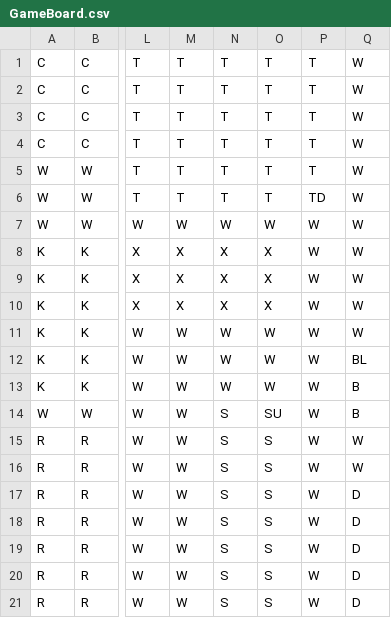
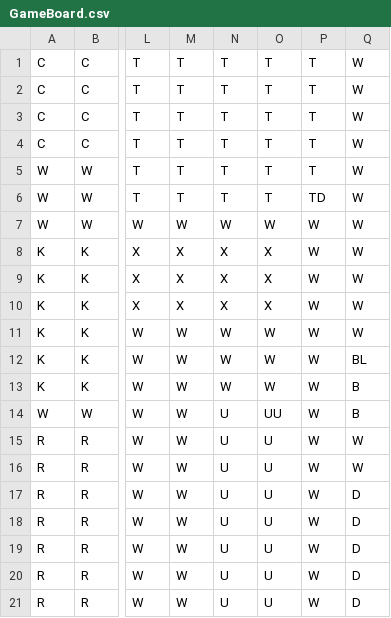
Before and after one commit to maxfieldforsythe/ClueGame, a CSV file: ourConfigFiles/GameBoard.csv, drawn as a sheet; only a part is shown, gaps mark what is left out; the diff names each change by its address in the sheet, - before the commit and + after, or states it on an @@ line.

Commit message:
Game finished

```diff
--- a/ourConfigFiles/GameBoard.csv
+++ b/ourConfigFiles/GameBoard.csv
-N14:N21: S
+N14:N21: U
-O14: SU
+O14: UU
-O15:O21: S
+O15:O21: U
```
Also changed, not shown: 16 other files.
